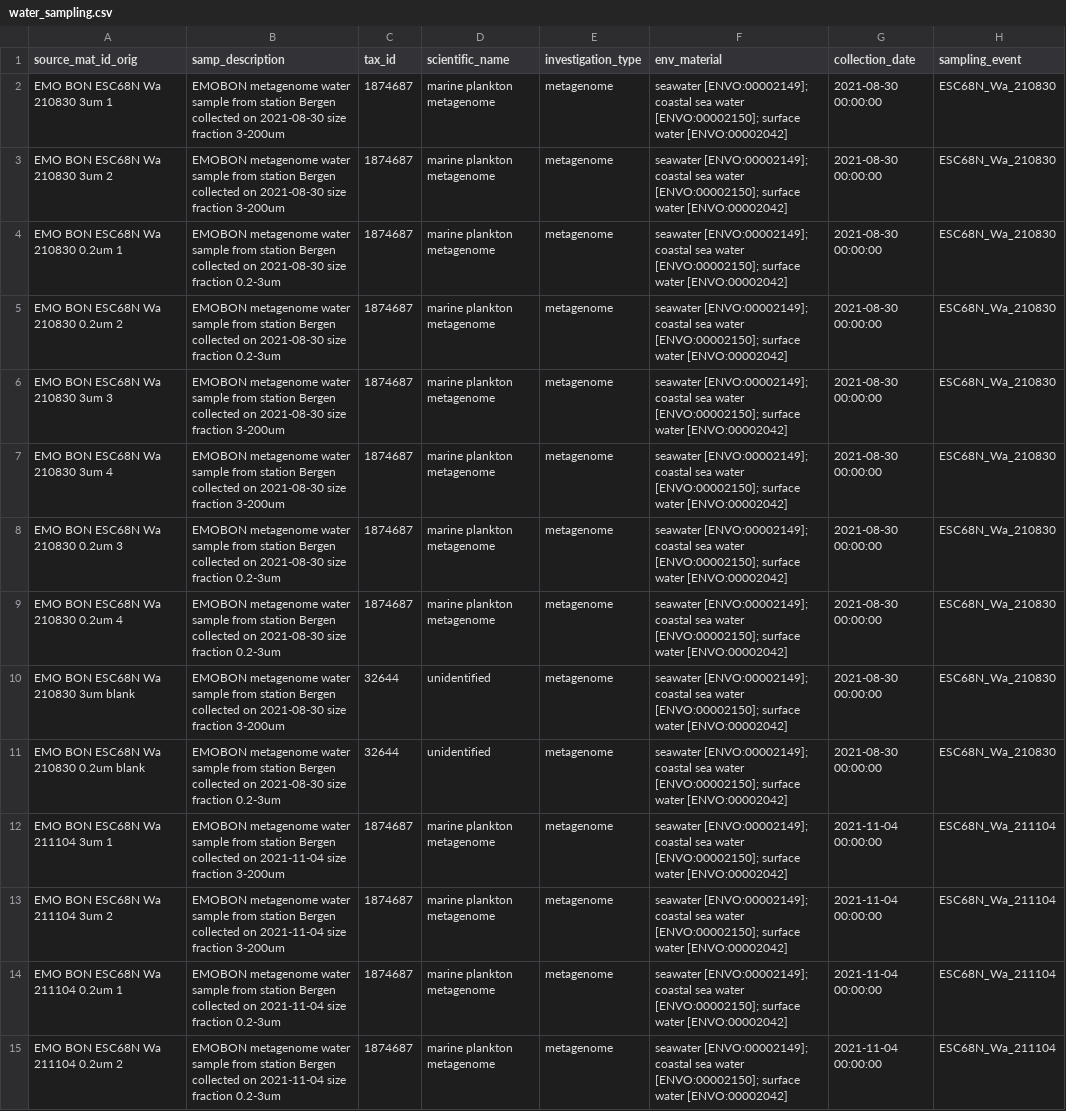
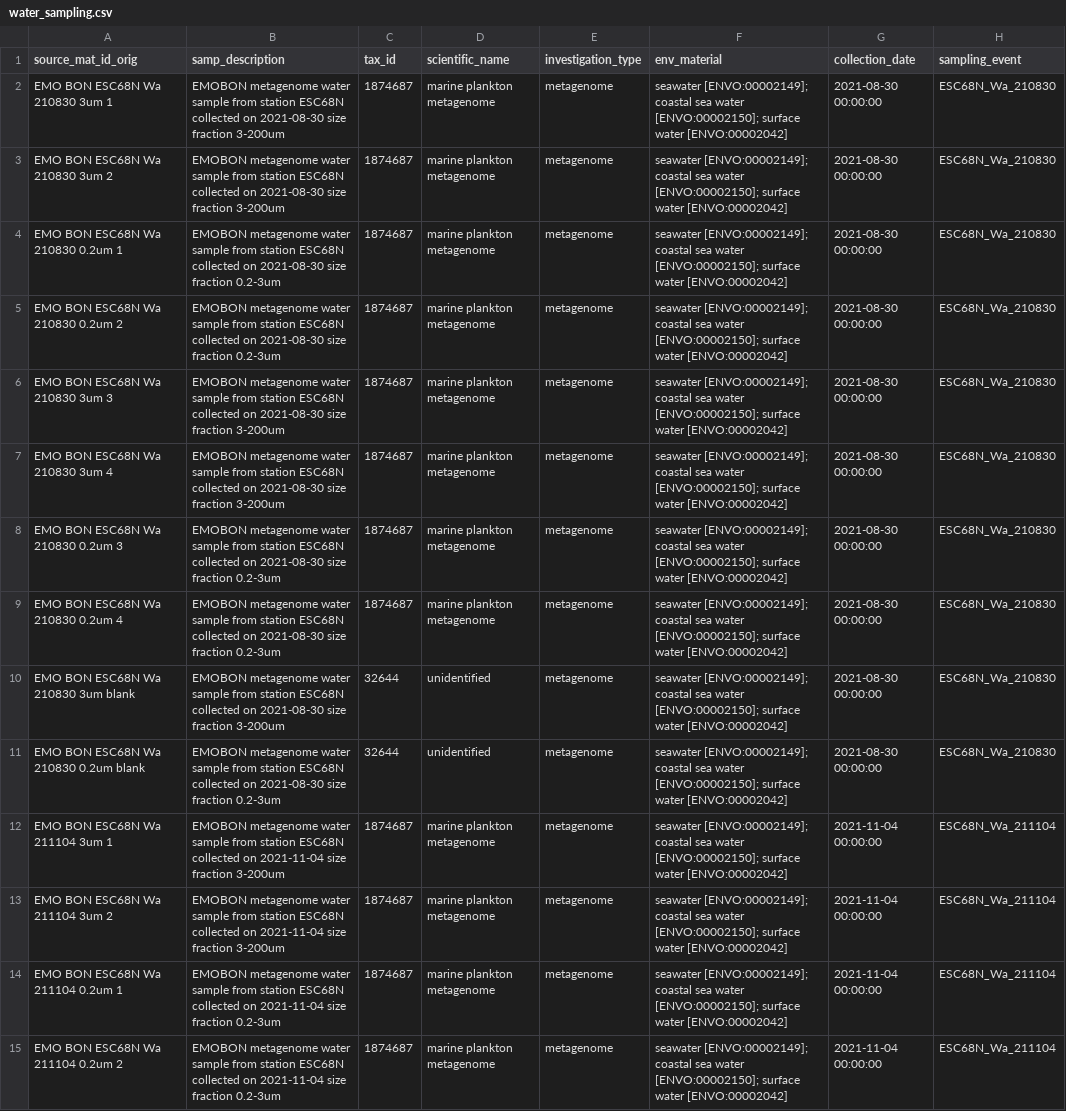
Before and after one commit to emo-bon/observatory-esc68n-crate, a CSV file: logsheets/filtered/water_sampling.csv, drawn as a sheet; only a part is shown; the diff covers the shown part only; the diff names each change by its address in the sheet, - before the commit and + after, or states it on an @@ line.

Commit message:
update water sampling files
The station is not Bergen, the station is ESC68N (located in Tromso)

```diff
--- a/logsheets/filtered/water_sampling.csv
+++ b/logsheets/filtered/water_sampling.csv
-B2:B3 (samp_description): …from station Bergen collected on…
+B2:B3 (samp_description): …from station ESC68N collected on…
-B4:B5 (samp_description): …from station Bergen collected on…
+B4:B5 (samp_description): …from station ESC68N collected on…
-B6:B7 (samp_description): …from station Bergen collected on…
+B6:B7 (samp_description): …from station ESC68N collected on…
-B8:B9 (samp_description): …from station Bergen collected on…
+B8:B9 (samp_description): …from station ESC68N collected on…
-B10 (samp_description): …from station Bergen collected on…
+B10 (samp_description): …from station ESC68N collected on…
-B11 (samp_description): …from station Bergen collected on…
+B11 (samp_description): …from station ESC68N collected on…
-B12:B13 (samp_description): …from station Bergen collected on…
+B12:B13 (samp_description): …from station ESC68N collected on…
-B14:B15 (samp_description): …from station Bergen collected on…
+B14:B15 (samp_description): …from station ESC68N collected on…
```
Also changed, not shown: 106 edited cells elsewhere in this file, logsheets/raw/water_sampling.csv, logsheets/transformed/water_sampling.csv.
